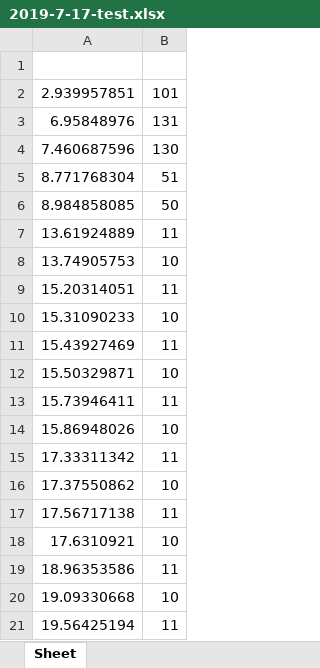
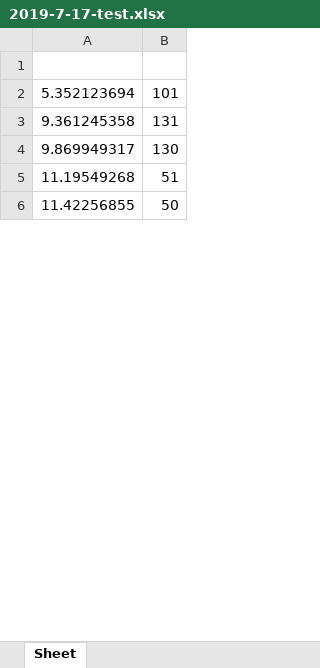
Before and after one commit to LechenQian/Mouse_training_setup_code, an Excel workbook: AntCamMS/2019-7-17-test.xlsx, sheet Sheet, drawn as a sheet; only a part is shown; values as stored, in another font and other column widths than the file's, no borders; removed rows and columns are numbered as before the commit, all else as after; the diff covers the shown part only; the diff names each change by its address in the sheet, - before the commit and + after, or states it on an @@ line.

```diff
--- a/AntCamMS/2019-7-17-test.xlsx (sheet Sheet)
+++ b/AntCamMS/2019-7-17-test.xlsx (sheet Sheet)
-A2: 2.939957851
+A2: 5.352123694
-A3: 6.95848976
+A3: 9.361245358
-A4: 7.460687596
+A4: 9.869949317
-A5: 8.771768304
+A5: 11.19549268
-A6: 8.984858085
+A6: 11.42256855
-row 7: 13.61924889 | 11
-row 8: 13.74905753 | 10
-row 9: 15.20314051 | 11
-row 10: 15.31090233 | 10
-row 11: 15.43927469 | 11
-row 12: 15.50329871 | 10
-row 13: 15.73946411 | 11
-row 14: 15.86948026 | 10
-row 15: 17.33311342 | 11
-row 16: 17.37550862 | 10
-row 17: 17.56717138 | 11
-row 18: 17.6310921 | 10
-row 19: 18.96353586 | 11
-row 20: 19.09330668 | 10
-row 21: 19.56425194 | 11
```
Also changed, not shown: 5 added rows, 55 removed rows and 5 edited cells elsewhere in this sheet, 3 other files.
